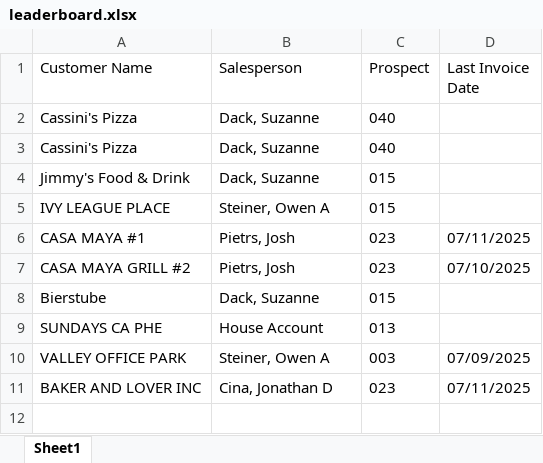
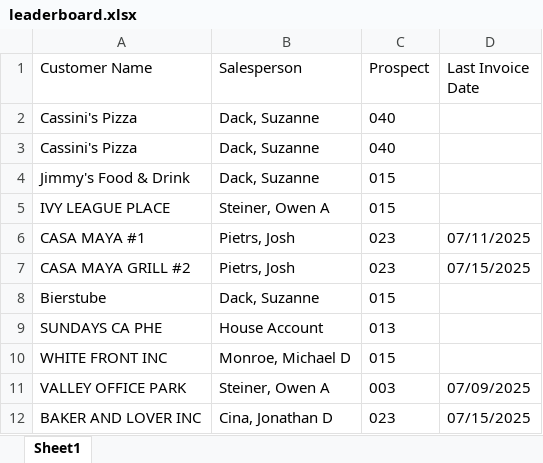
Before and after one commit to ifrisch/vpsales, an Excel workbook: leaderboard.xlsx, sheet Sheet1, drawn as a sheet; values as stored, in another font and other column widths than the file's, no borders; addresses are those after the commit; the diff names each change by its address in the sheet, - before the commit and + after, or states it on an @@ line.

Commit message:
Update Excel data

```diff
--- a/leaderboard.xlsx (sheet Sheet1)
+++ b/leaderboard.xlsx (sheet Sheet1)
-D7 (Last Invoice Date): 07/10/2025
+D7 (Last Invoice Date): 07/15/2025
+row 10: WHITE FRONT INC | Monroe, Michael D | 015
-D12 (Last Invoice Date): 07/11/2025
+D12 (Last Invoice Date): 07/15/2025
```
